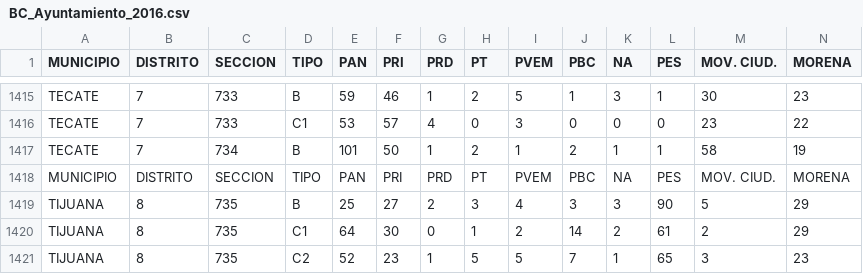
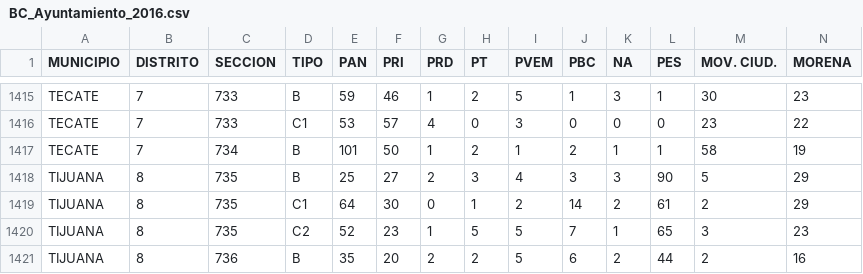
Before and after one commit to marloz24/Elecciones-BC-2022, a CSV file: Resultados Campanas/BC_Ayuntamiento_2016.csv, drawn as a sheet; only a part is shown, gaps mark what is left out; the shorter side is filled out with more unchanged rows; rows hold the shown columns only; the diff names each change by its address in the sheet, - before the commit and + after, or states it on an @@ line.

Commit message:
Update BC_Ayuntamiento_2016.csv

```diff
--- a/Resultados Campanas/BC_Ayuntamiento_2016.csv
+++ b/Resultados Campanas/BC_Ayuntamiento_2016.csv
-row 1418: MUNICIPIO | DISTRITO | SECCION | TIPO | PAN | PRI | PRD | PT | PVEM | PBC | NA | PES | MOV. CIUD. | MORENA
```
